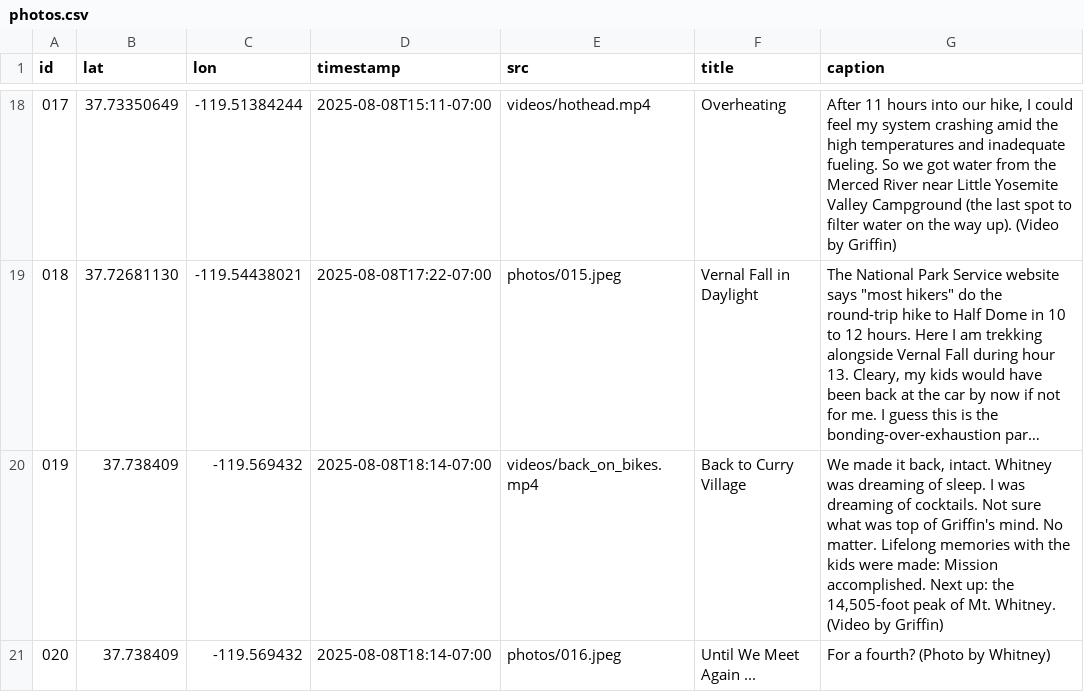
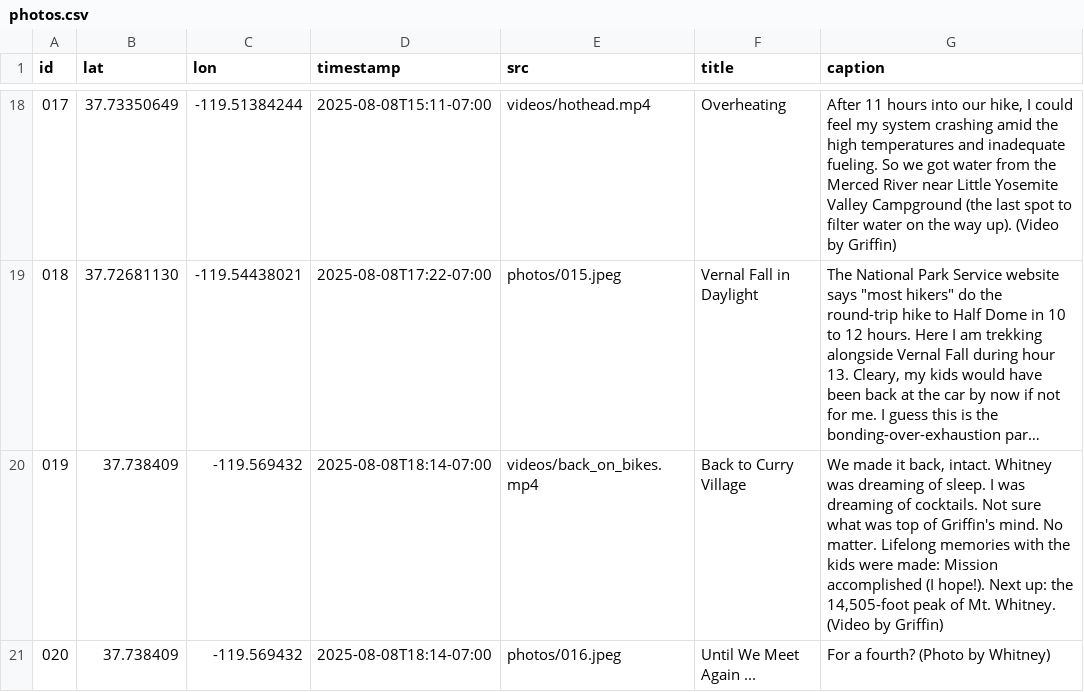
Before and after one commit to mchan-fr/half-dome-hike, a CSV file: assets/photos.csv, drawn as a sheet; only a part is shown, gaps mark what is left out; long unchanged cells end in …; the diff names each change by its address in the sheet, - before the commit and + after, or states it on an @@ line.

Commit message:
Update photos.csv

```diff
--- a/assets/photos.csv
+++ b/assets/photos.csv
-G20 (caption): …made: Mission accomplished. Next up:…
+G20 (caption): …made: Mission accomplished (I hope!). Next up:…
```
